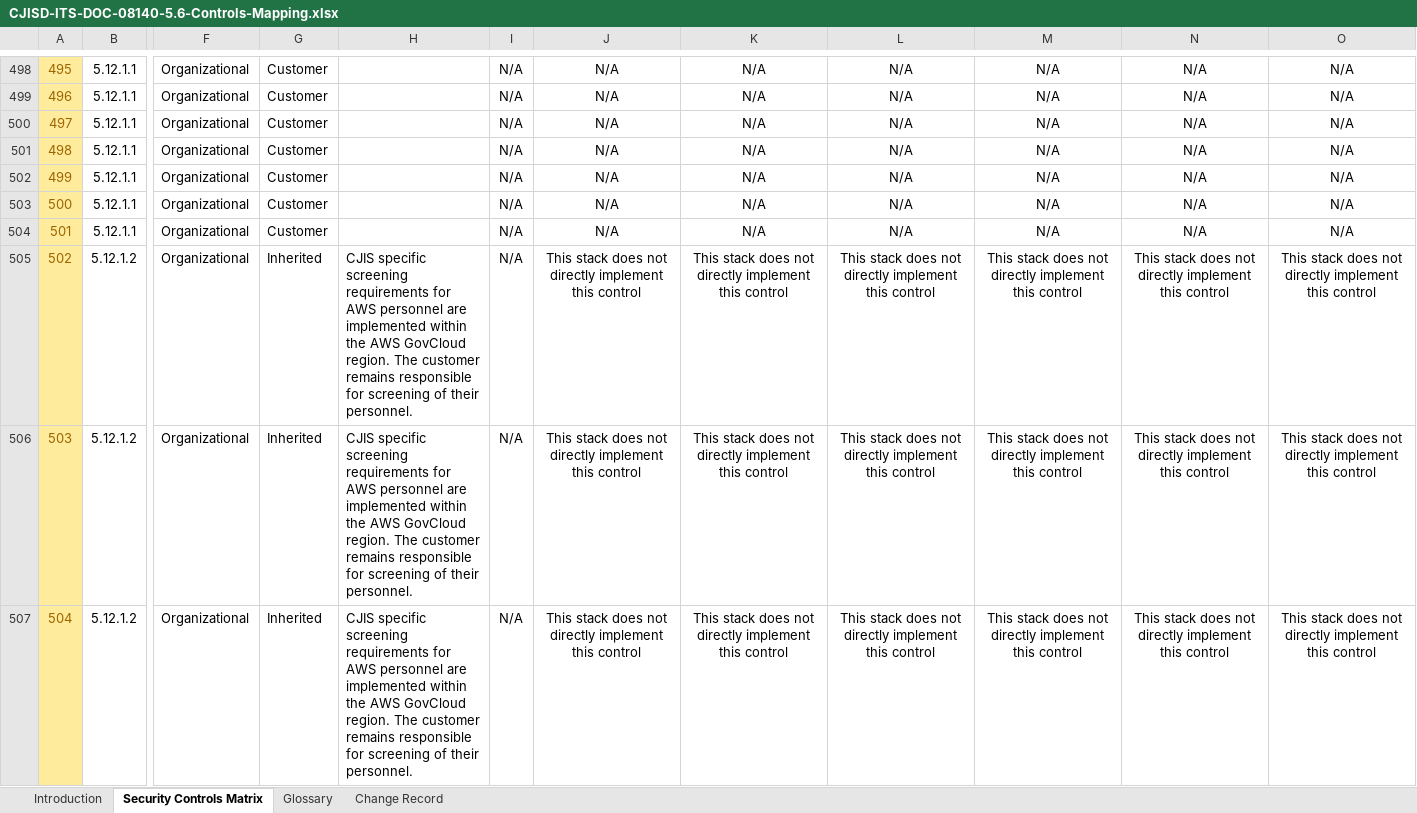
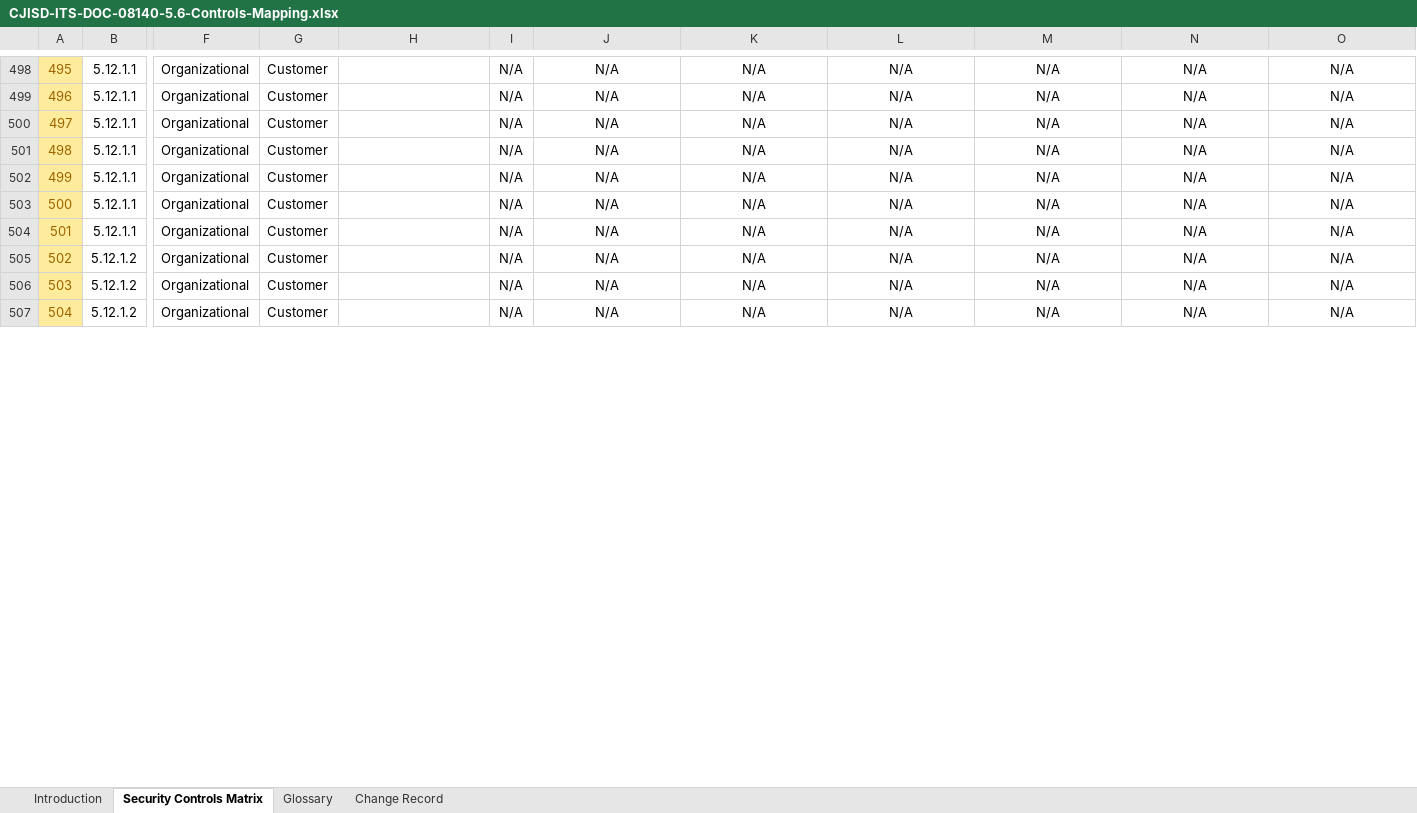
Before and after one commit to ellerbrock/quickstart-enterprise-accelerator-cjis, an Excel workbook: assets/CJISD-ITS-DOC-08140-5.6-Controls-Mapping.xlsx, sheet Security Controls Matrix, drawn as a sheet; only a part is shown, gaps mark what is left out; values as stored, in another font and other column widths than the file's, no borders; the diff covers the shown part only; the diff names each change by its address in the sheet, - before the commit and + after, or states it on an @@ line.

Commit message:
update controls mapping for CJIS 5.6

```diff
--- a/assets/CJISD-ITS-DOC-08140-5.6-Controls-Mapping.xlsx (sheet Security Controls Matrix)
+++ b/assets/CJISD-ITS-DOC-08140-5.6-Controls-Mapping.xlsx (sheet Security Controls Matrix)
-G505:G507: Inherited
+G505:G507: Customer
-H505:H507: CJIS specific screening requirements for AWS personnel are implemented within the AWS GovCloud region. The customer remains responsible for screening of their personnel.
+H505:H507: (empty)
-J505:J507: This stack does not directly implement this control
+J505:J507: N/A
-K505:K507: This stack does not directly implement this control
+K505:K507: N/A
-L505:L507: This stack does not directly implement this control
+L505:L507: N/A
-M505:M507: This stack does not directly implement this control
+M505:M507: N/A
-N505:N507: This stack does not directly implement this control
+N505:N507: N/A
-O505:O507: This stack does not directly implement this control
+O505:O507: N/A
```
Also changed, not shown: 500 edited cells elsewhere in this sheet.
